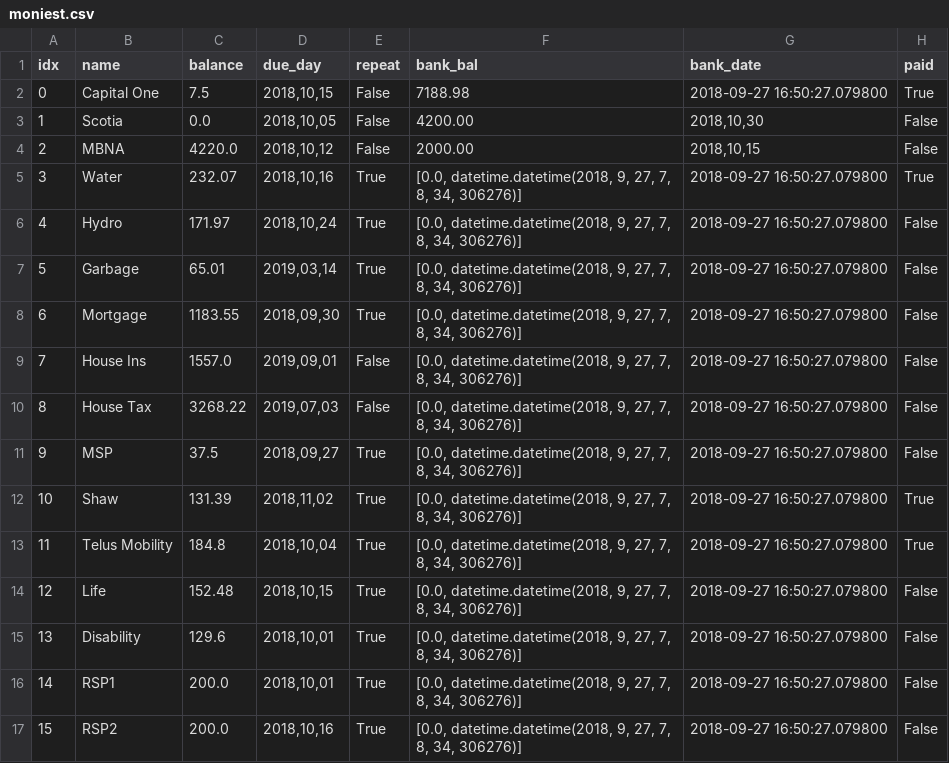
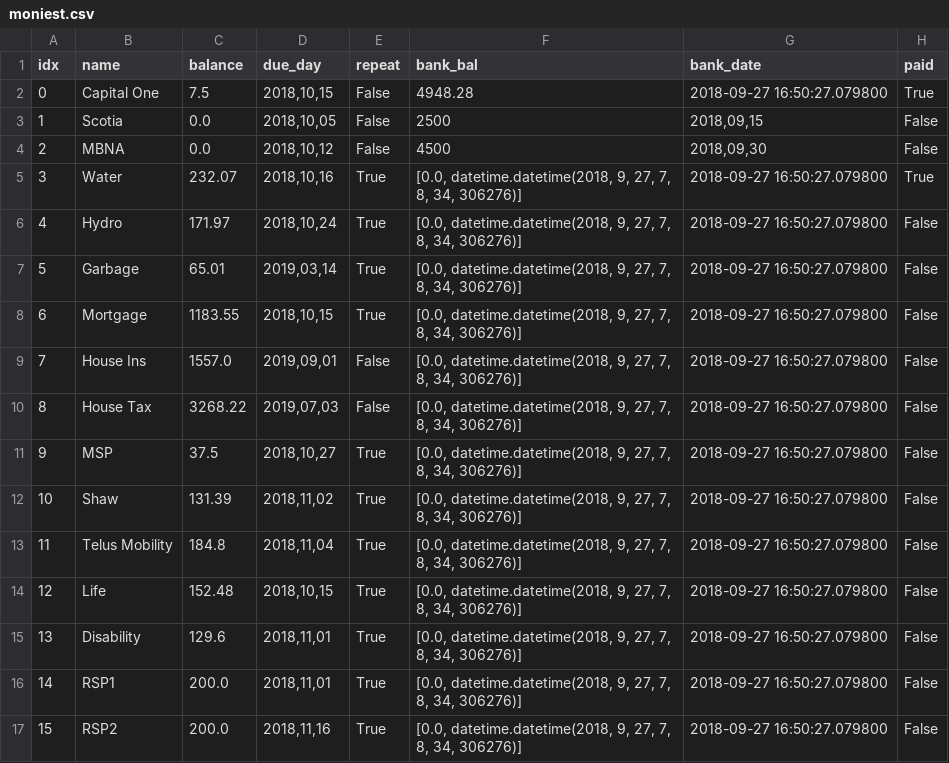
Before and after one commit to jglee72/moniest, a CSV file: moniest.csv, drawn as a sheet.

Commit message:
Deposit extrapolation out 90 days
Calculate next deposit date and from there extrapolate 3 dates 30 days apart for slide and extended dates.

```diff
--- a/moniest.csv
+++ b/moniest.csv
@@ -1,5 +1,5 @@
 idx,name,balance,due_day,repeat,bank_bal,bank_date,paid
-0,Capital One,7.5,"2018,10,15",False,7188.98,2018-09-27 16:50:27.079800,True
-1,Scotia ,0.0,"2018,10,05",False,4200.00,"2018,10,30",False
-2,MBNA,4220.0,"2018,10,12",False,2000.00,"2018,10,15",False
+0,Capital One,7.5,"2018,10,15",False,4948.28,2018-09-27 16:50:27.079800,True
+1,Scotia ,0.0,"2018,10,05",False,2500,"2018,09,15",False
+2,MBNA,0.0,"2018,10,12",False,4500,"2018,09,30",False
 3,Water,232.07,"2018,10,16",True,"[0.0, datetime.datetime(2018, 9, 27, 7, 8, 34, 306276)]",2018-09-27 16:50:27.079800,True
@@ -7,11 +7,11 @@ idx,name,balance,due_day,repeat,bank_bal,bank_date,paid
 5,Garbage ,65.01,"2019,03,14",True,"[0.0, datetime.datetime(2018, 9, 27, 7, 8, 34, 306276)]",2018-09-27 16:50:27.079800,False
-6,Mortgage ,1183.55,"2018,09,30",True,"[0.0, datetime.datetime(2018, 9, 27, 7, 8, 34, 306276)]",2018-09-27 16:50:27.079800,False
+6,Mortgage ,1183.55,"2018,10,15",True,"[0.0, datetime.datetime(2018, 9, 27, 7, 8, 34, 306276)]",2018-09-27 16:50:27.079800,False
 7,House Ins,1557.0,"2019,09,01",False,"[0.0, datetime.datetime(2018, 9, 27, 7, 8, 34, 306276)]",2018-09-27 16:50:27.079800,False
 8,House Tax,3268.22,"2019,07,03",False,"[0.0, datetime.datetime(2018, 9, 27, 7, 8, 34, 306276)]",2018-09-27 16:50:27.079800,False
-9,MSP ,37.5,"2018,09,27",True,"[0.0, datetime.datetime(2018, 9, 27, 7, 8, 34, 306276)]",2018-09-27 16:50:27.079800,False
-10,Shaw,131.39,"2018,11,02",True,"[0.0, datetime.datetime(2018, 9, 27, 7, 8, 34, 306276)]",2018-09-27 16:50:27.079800,True
-11,Telus Mobility,184.8,"2018,10,04",True,"[0.0, datetime.datetime(2018, 9, 27, 7, 8, 34, 306276)]",2018-09-27 16:50:27.079800,True
+9,MSP ,37.5,"2018,10,27",True,"[0.0, datetime.datetime(2018, 9, 27, 7, 8, 34, 306276)]",2018-09-27 16:50:27.079800,False
+10,Shaw,131.39,"2018,11,02",True,"[0.0, datetime.datetime(2018, 9, 27, 7, 8, 34, 306276)]",2018-09-27 16:50:27.079800,False
+11,Telus Mobility,184.8,"2018,11,04",True,"[0.0, datetime.datetime(2018, 9, 27, 7, 8, 34, 306276)]",2018-09-27 16:50:27.079800,False
 12,Life,152.48,"2018,10,15",True,"[0.0, datetime.datetime(2018, 9, 27, 7, 8, 34, 306276)]",2018-09-27 16:50:27.079800,False
-13,Disability ,129.6,"2018,10,01",True,"[0.0, datetime.datetime(2018, 9, 27, 7, 8, 34, 306276)]",2018-09-27 16:50:27.079800,False
-14,RSP1,200.0,"2018,10,01",True,"[0.0, datetime.datetime(2018, 9, 27, 7, 8, 34, 306276)]",2018-09-27 16:50:27.079800,False
-15,RSP2,200.0,"2018,10,16",True,"[0.0, datetime.datetime(2018, 9, 27, 7, 8, 34, 306276)]",2018-09-27 16:50:27.079800,False
+13,Disability ,129.6,"2018,11,01",True,"[0.0, datetime.datetime(2018, 9, 27, 7, 8, 34, 306276)]",2018-09-27 16:50:27.079800,False
+14,RSP1,200.0,"2018,11,01",True,"[0.0, datetime.datetime(2018, 9, 27, 7, 8, 34, 306276)]",2018-09-27 16:50:27.079800,False
+15,RSP2,200.0,"2018,11,16",True,"[0.0, datetime.datetime(2018, 9, 27, 7, 8, 34, 306276)]",2018-09-27 16:50:27.079800,False
```
Also changed, not shown: 1 other file.
